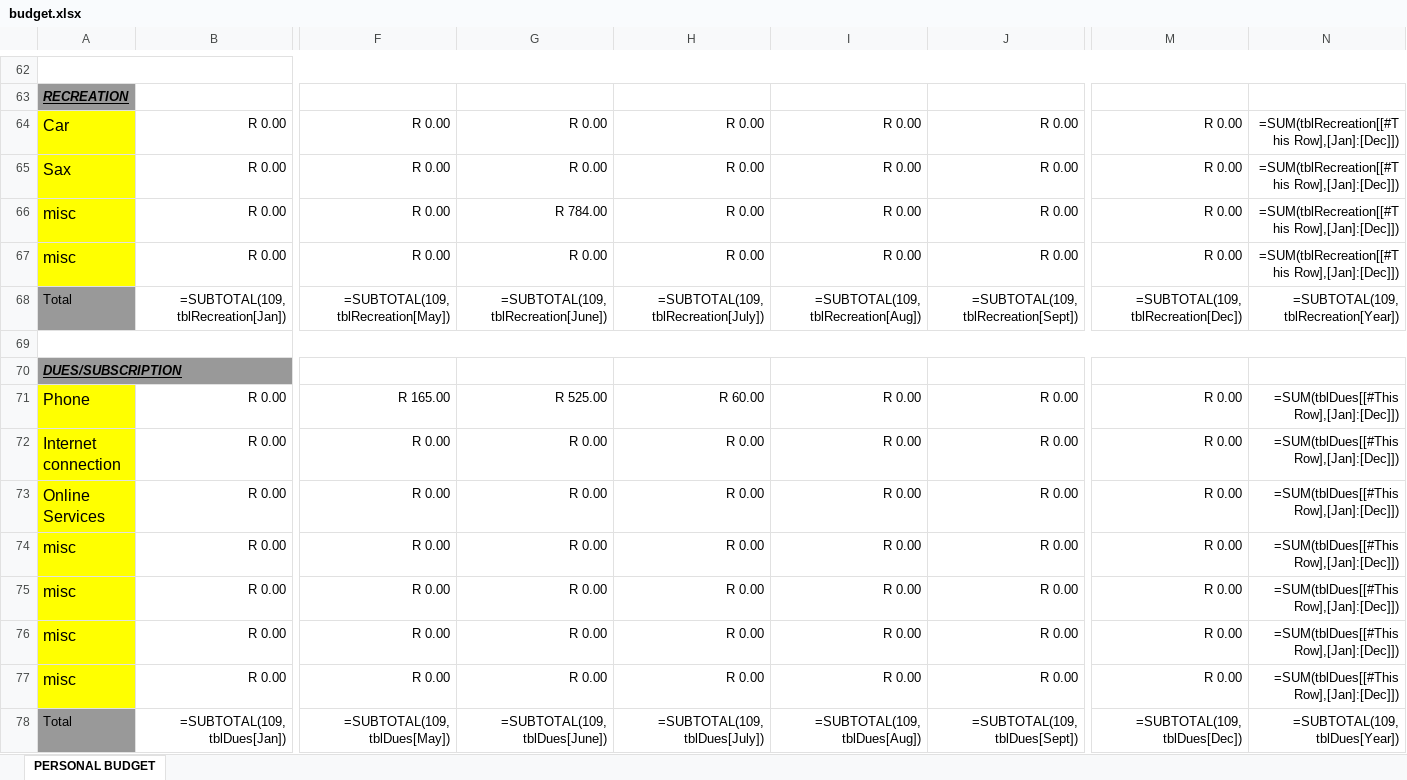
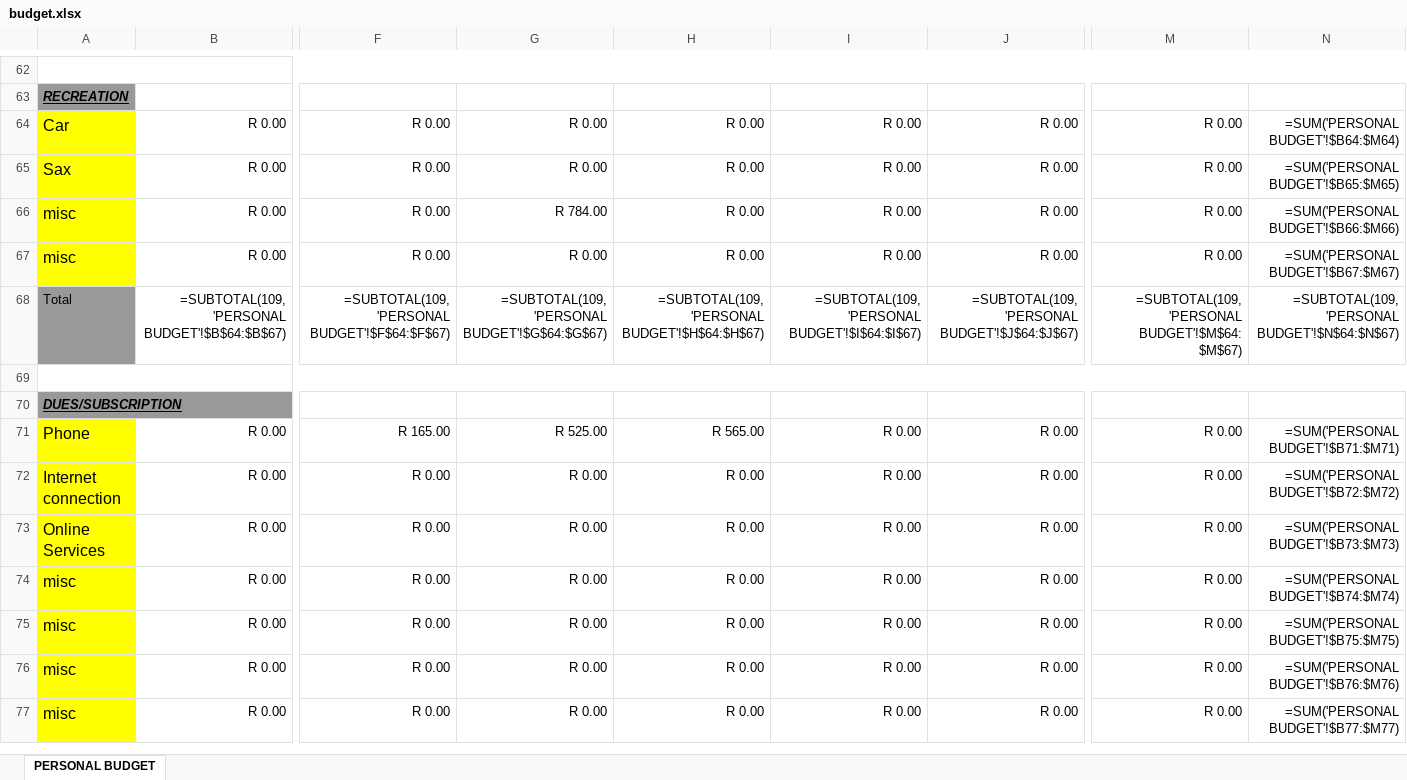
Before and after one commit to bayankhosi/BudgetApp, an Excel workbook: Files/budget.xlsx, sheet PERSONAL BUDGET, drawn as a sheet; only a part is shown, gaps mark what is left out; values as stored, in another font and other column widths than the file's, no borders; formulas without a stored value are shown as written; conditional formats and table styles not drawn; removed rows and columns are numbered as before the commit, all else as after; rows hold the shown columns only; the diff covers the shown part only; the diff names each change by its address in the sheet, - before the commit and + after, or states it on an @@ line.

```diff
--- a/Files/budget.xlsx (sheet PERSONAL BUDGET)
+++ b/Files/budget.xlsx (sheet PERSONAL BUDGET)
-N64: =SUM(tblRecreation[[#This Row],[Jan]:[Dec]])
+N64: =SUM('PERSONAL BUDGET'!$B64:$M64)
-N65: =SUM(tblRecreation[[#This Row],[Jan]:[Dec]])
+N65: =SUM('PERSONAL BUDGET'!$B65:$M65)
-N66: =SUM(tblRecreation[[#This Row],[Jan]:[Dec]])
+N66: =SUM('PERSONAL BUDGET'!$B66:$M66)
-N67: =SUM(tblRecreation[[#This Row],[Jan]:[Dec]])
+N67: =SUM('PERSONAL BUDGET'!$B67:$M67)
-row 68: Total | =SUBTOTAL(109,tblRecreation[Jan]) | =SUBTOTAL(109,tblRecreation[May]) | =SUBTOTAL(109,tblRecreation[June]) | =SUBTOTAL(109,tblRecreation[July]) | =SUBTOTAL(109,tblRecreation[Aug]) | =SUBTOTAL(109,tblRecreation[Sept]) | =SUBTOTAL(109,tblRecreation[Dec]) | =SUBTOTAL(109,tblRecreation[Year])
+row 68: Total | =SUBTOTAL(109,'PERSONAL BUDGET'!$B$64:$B$67) | =SUBTOTAL(109,'PERSONAL BUDGET'!$F$64:$F$67) | =SUBTOTAL(109,'PERSONAL BUDGET'!$G$64:$G$67) | =SUBTOTAL(109,'PERSONAL BUDGET'!$H$64:$H$67) | =SUBTOTAL(109,'PERSONAL BUDGET'!$I$64:$I$67) | =SUBTOTAL(109,'PERSONAL BUDGET'!$J$64:$J$67) | =SUBTOTAL(109,'PERSONAL BUDGET'!$M$64:$M$67) | =SUBTOTAL(109,'PERSONAL BUDGET'!$N$64:$N$67)
-H71: R 60.00
+H71: R 565.00
-N71: =SUM(tblDues[[#This Row],[Jan]:[Dec]])
+N71: =SUM('PERSONAL BUDGET'!$B71:$M71)
-N72: =SUM(tblDues[[#This Row],[Jan]:[Dec]])
+N72: =SUM('PERSONAL BUDGET'!$B72:$M72)
-N73: =SUM(tblDues[[#This Row],[Jan]:[Dec]])
+N73: =SUM('PERSONAL BUDGET'!$B73:$M73)
-N74: =SUM(tblDues[[#This Row],[Jan]:[Dec]])
+N74: =SUM('PERSONAL BUDGET'!$B74:$M74)
-N75: =SUM(tblDues[[#This Row],[Jan]:[Dec]])
+N75: =SUM('PERSONAL BUDGET'!$B75:$M75)
-N76: =SUM(tblDues[[#This Row],[Jan]:[Dec]])
+N76: =SUM('PERSONAL BUDGET'!$B76:$M76)
-N77: =SUM(tblDues[[#This Row],[Jan]:[Dec]])
+N77: =SUM('PERSONAL BUDGET'!$B77:$M77)
-row 78: Total | =SUBTOTAL(109,tblDues[Jan]) | =SUBTOTAL(109,tblDues[May]) | =SUBTOTAL(109,tblDues[June]) | =SUBTOTAL(109,tblDues[July]) | =SUBTOTAL(109,tblDues[Aug]) | =SUBTOTAL(109,tblDues[Sept]) | =SUBTOTAL(109,tblDues[Dec]) | =SUBTOTAL(109,tblDues[Year])
```
Also changed, not shown: 13 added rows, 12 removed rows and 54 edited cells elsewhere in this sheet, 2 other files.
